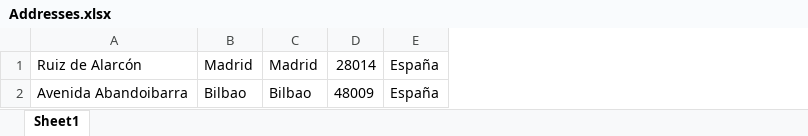
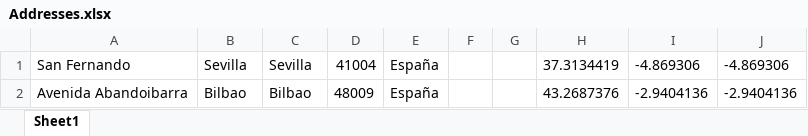
Before and after one commit to amendezcabrera/address_geolocation, an Excel workbook: src/main/resources/Addresses.xlsx, sheet Sheet1, drawn as a sheet; values as stored, in another font and other column widths than the file's, no borders; removed rows and columns are numbered as before the commit, all else as after; the diff names each change by its address in the sheet, - before the commit and + after, or states it on an @@ line.

Commit message:
Added to write the retrieved data (latitude and longitude) to the Excel file

```diff
--- a/src/main/resources/Addresses.xlsx (sheet Sheet1)
+++ b/src/main/resources/Addresses.xlsx (sheet Sheet1)
+column F, empty
+column G, empty
+column H, row 2: 43.2687376
+column I, row 2: -2.9404136
+column J, row 2: -2.9404136
-row 1: Ruiz de Alarcón | Madrid | Madrid | 28014 | España
+row 1: San Fernando | Sevilla | Sevilla | 41004 | España |  |  | 37.3134419 | -4.869306 | -4.869306
```
Also changed, not shown: 3 other files.
